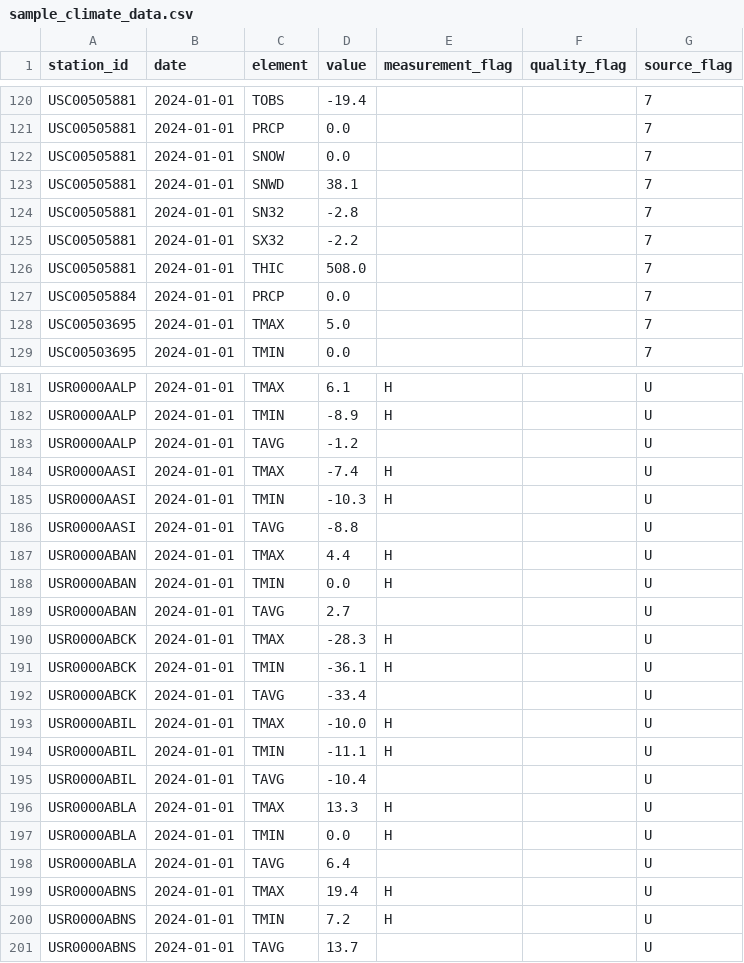
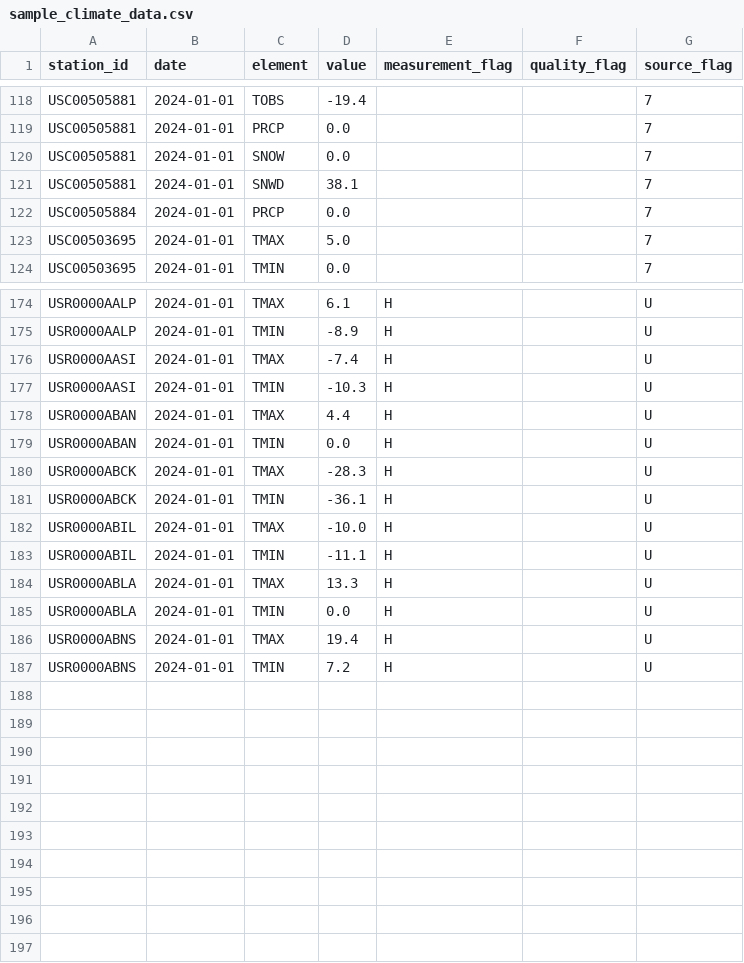
Before and after one commit to lfaller/climate-data-monitor, a CSV file: data/sample_climate_data.csv, drawn as a sheet; only a part is shown, gaps mark what is left out; the diff covers the shown part only; the diff names each change by its address in the sheet, - before the commit and + after, or states it on an @@ line.

```diff
--- a/data/sample_climate_data.csv
+++ b/data/sample_climate_data.csv
-row 124: USC00505881 | 2024-01-01 | SN32 | -2.8 |  |  | 7
-row 125: USC00505881 | 2024-01-01 | SX32 | -2.2 |  |  | 7
-row 126: USC00505881 | 2024-01-01 | THIC | 508.0 |  |  | 7
-row 183: USR0000AALP | 2024-01-01 | TAVG | -1.2 |  |  | U
-row 186: USR0000AASI | 2024-01-01 | TAVG | -8.8 |  |  | U
-row 189: USR0000ABAN | 2024-01-01 | TAVG | 2.7 |  |  | U
-row 192: USR0000ABCK | 2024-01-01 | TAVG | -33.4 |  |  | U
-row 195: USR0000ABIL | 2024-01-01 | TAVG | -10.4 |  |  | U
-row 198: USR0000ABLA | 2024-01-01 | TAVG | 6.4 |  |  | U
-row 201: USR0000ABNS | 2024-01-01 | TAVG | 13.7 |  |  | U
```
Also changed, not shown: 4 removed rows elsewhere in this file, 2 other files.
